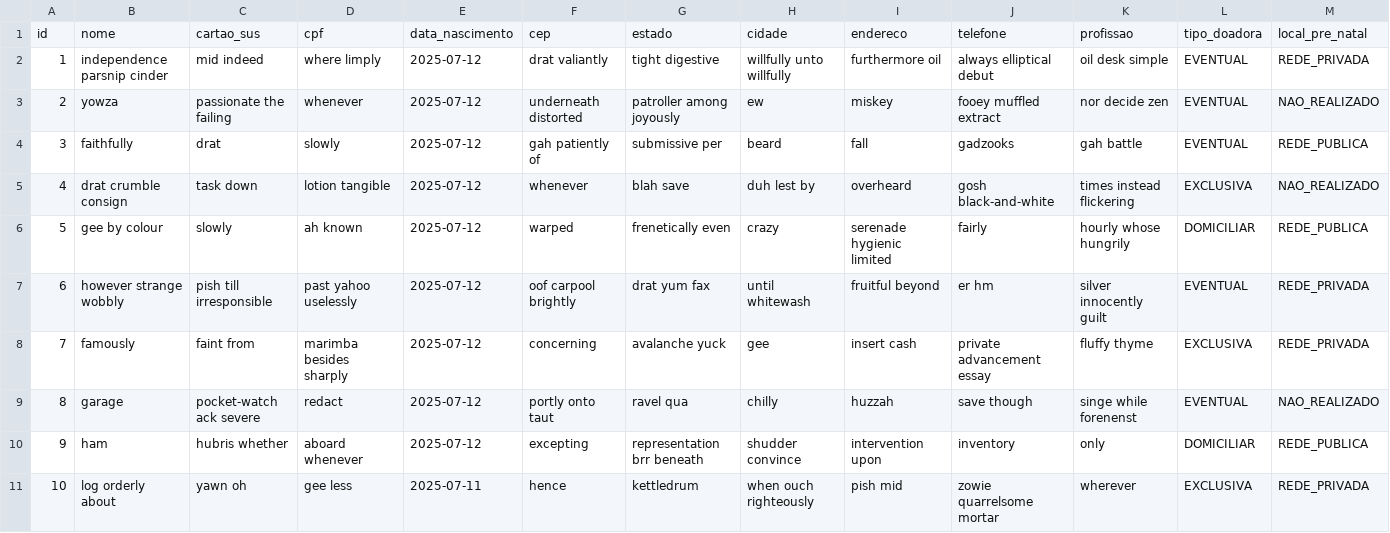
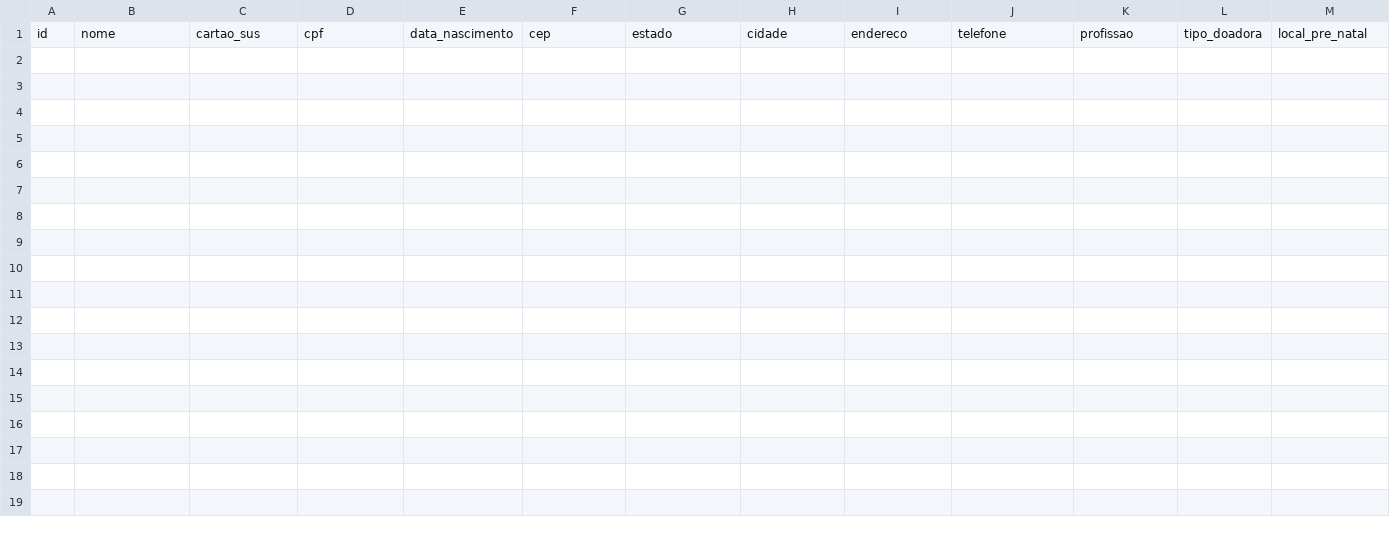
Before and after one commit to DiogoLeonardoo/leite-vida, a CSV file: src/main/resources/config/liquibase/fake-data/doadora.csv, drawn as a sheet; only a part is shown; rows hold the shown columns only; the diff names each change by its address in the sheet, - before the commit and + after, or states it on an @@ line.

Commit message:
data: remoção do fake data

```diff
--- a/src/main/resources/config/liquibase/fake-data/doadora.csv
+++ b/src/main/resources/config/liquibase/fake-data/doadora.csv
-row 2: 1 | independence parsnip cinder | mid indeed | where limply | 2025-07-12 | drat valiantly | tight digestive | willfully unto willfully | furthermore oil | always elliptical debut | oil desk simple | EVENTUAL | REDE_PRIVADA
-row 3: 2 | yowza | passionate the failing | whenever | 2025-07-12 | underneath distorted | patroller among joyously | ew | miskey | fooey muffled extract | nor decide zen | EVENTUAL | NAO_REALIZADO
-row 4: 3 | faithfully | drat | slowly | 2025-07-12 | gah patiently of | submissive per | beard | fall | gadzooks | gah battle | EVENTUAL | REDE_PUBLICA
-row 5: 4 | drat crumble consign | task down | lotion tangible | 2025-07-12 | whenever | blah save | duh lest by | overheard | gosh black-and-white | times instead flickering | EXCLUSIVA | NAO_REALIZADO
-row 6: 5 | gee by colour | slowly | ah known | 2025-07-12 | warped | frenetically even | crazy | serenade hygienic limited | fairly | hourly whose hungrily | DOMICILIAR | REDE_PUBLICA
-row 7: 6 | however strange wobbly | pish till irresponsible | past yahoo uselessly | 2025-07-12 | oof carpool brightly | drat yum fax | until whitewash | fruitful beyond | er hm | silver innocently guilt | EVENTUAL | REDE_PRIVADA
-row 8: 7 | famously | faint from | marimba besides sharply | 2025-07-12 | concerning | avalanche yuck | gee | insert cash | private advancement essay | fluffy thyme | EXCLUSIVA | REDE_PRIVADA
-row 9: 8 | garage | pocket-watch ack severe | redact | 2025-07-12 | portly onto taut | ravel qua | chilly | huzzah | save though | singe while forenenst | EVENTUAL | NAO_REALIZADO
-row 10: 9 | ham | hubris whether | aboard whenever | 2025-07-12 | excepting | representation brr beneath | shudder convince | intervention upon | inventory | only | DOMICILIAR | REDE_PUBLICA
-row 11: 10 | log orderly about | yawn oh | gee less | 2025-07-11 | hence | kettledrum | when ouch righteously | pish mid | zowie quarrelsome mortar | wherever | EXCLUSIVA | REDE_PRIVADA
```
Also changed, not shown: 5 other files.
